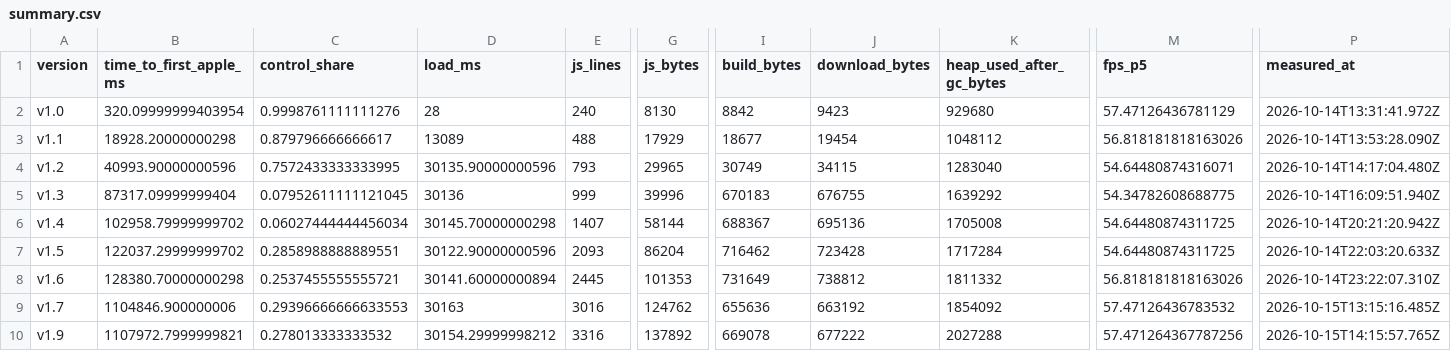
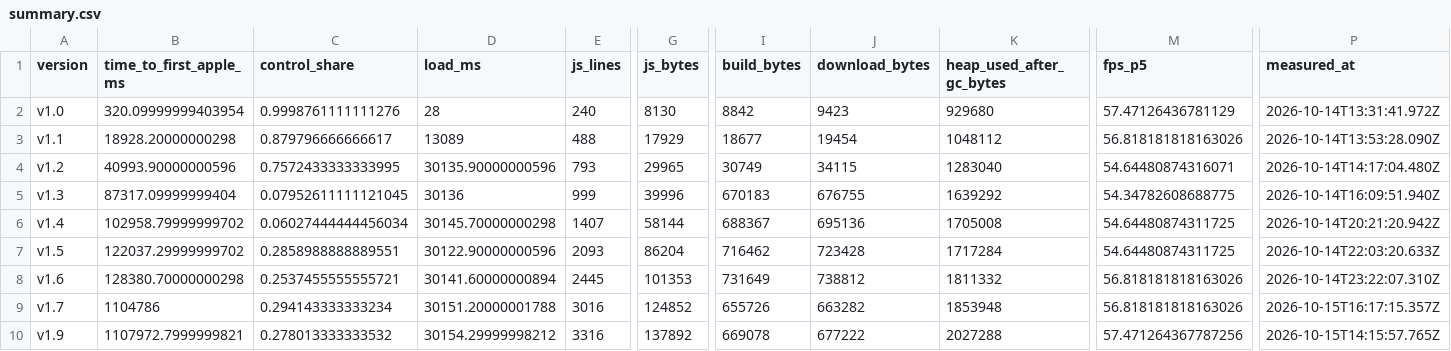
Before and after one commit to codemaskdev/aaa-snake, a CSV file: measurements/summary.csv, drawn as a sheet; only a part is shown, gaps mark what is left out; the diff names each change by its address in the sheet, - before the commit and + after, or states it on an @@ line.

```diff
--- a/measurements/summary.csv
+++ b/measurements/summary.csv
-B9 (time_to_first_apple_ms): 1104846.900000006
+B9 (time_to_first_apple_ms): 1104786
-C9 (control_share): 0.29396666666633553
+C9 (control_share): 0.294143333333234
-D9 (load_ms): 30163
+D9 (load_ms): 30151.20000001788
-G9 (js_bytes): 124762
+G9 (js_bytes): 124852
-I9 (build_bytes): 655636
+I9 (build_bytes): 655726
-J9 (download_bytes): 663192
+J9 (download_bytes): 663282
-K9 (heap_used_after_gc_bytes): 1854092
+K9 (heap_used_after_gc_bytes): 1853948
-M9 (fps_p5): 57.47126436783532
+M9 (fps_p5): 56.818181818163026
-P9 (measured_at): 2026-10-15T13:15:16.485Z
+P9 (measured_at): 2026-10-15T16:17:15.357Z
```
Also changed, not shown: 11 other files.
